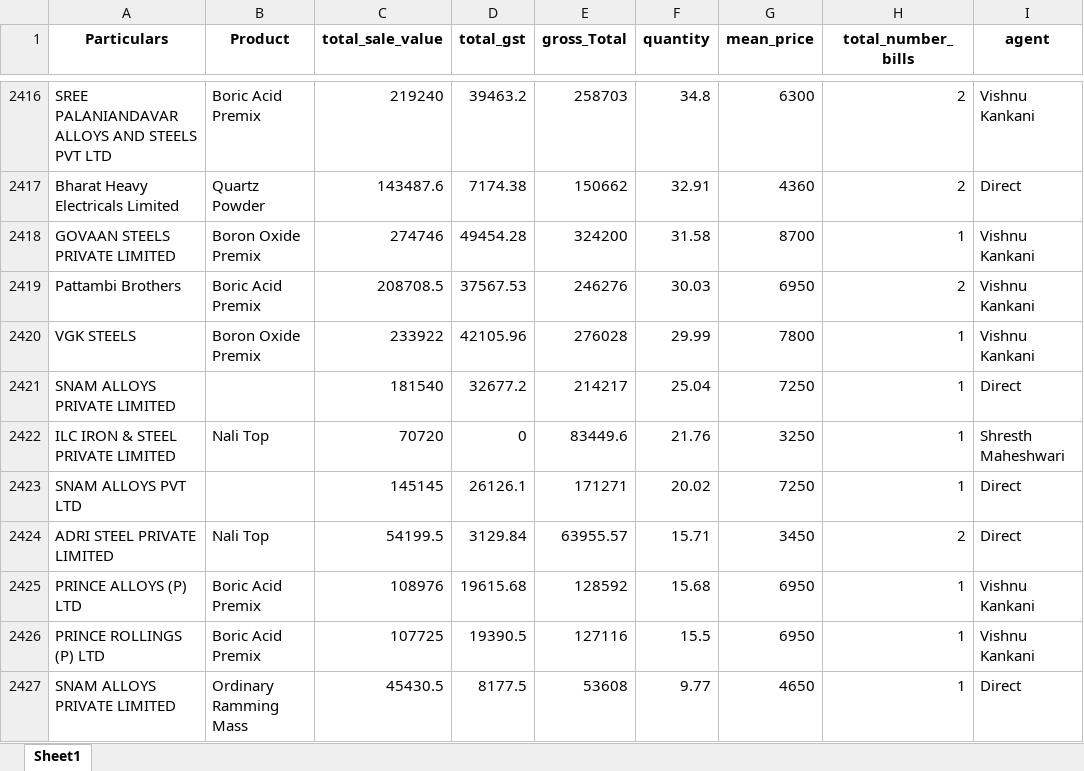
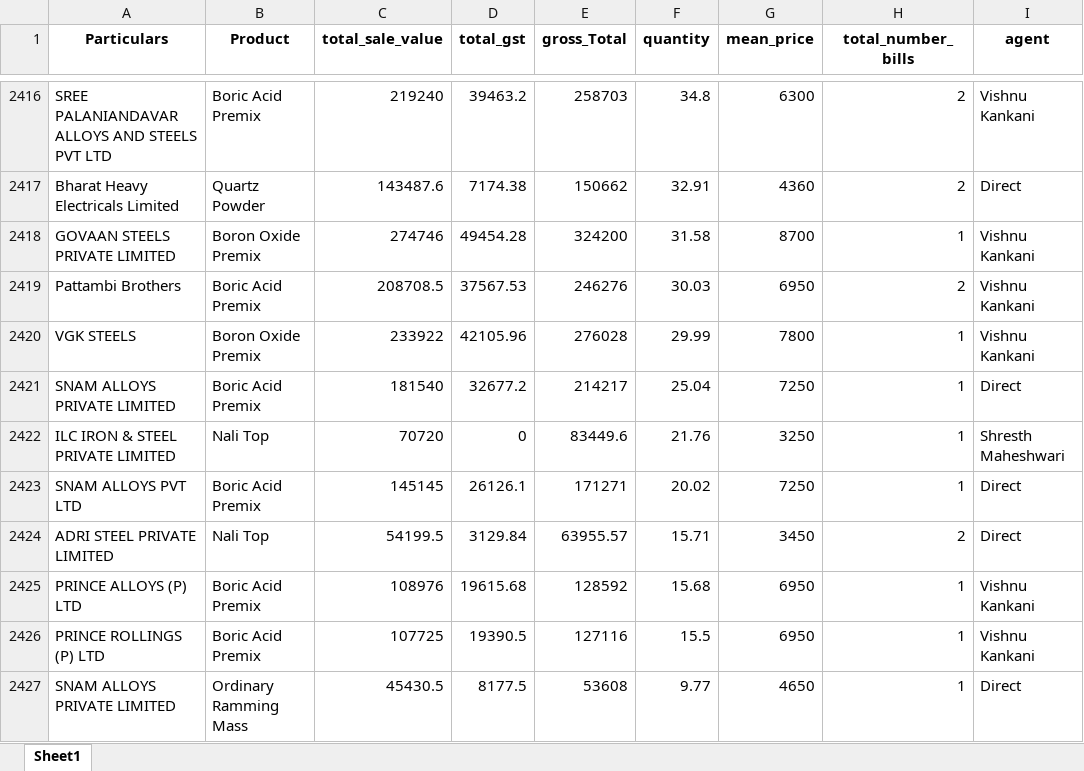
Before and after one commit to obhutara/SalesDashboard, an Excel workbook: src/DayBook_all.xlsx, sheet Sheet1, drawn as a sheet; only a part is shown, gaps mark what is left out; values as stored, in another font and other column widths than the file's, no borders; the diff names each change by its address in the sheet, - before the commit and + after, or states it on an @@ line.

```diff
--- a/src/DayBook_all.xlsx (sheet Sheet1)
+++ b/src/DayBook_all.xlsx (sheet Sheet1)
-B2421 (Product): (empty)
+B2421 (Product): Boric Acid Premix
-B2423 (Product): (empty)
+B2423 (Product): Boric Acid Premix
```
Also changed, not shown: src/customers.xlsx.
